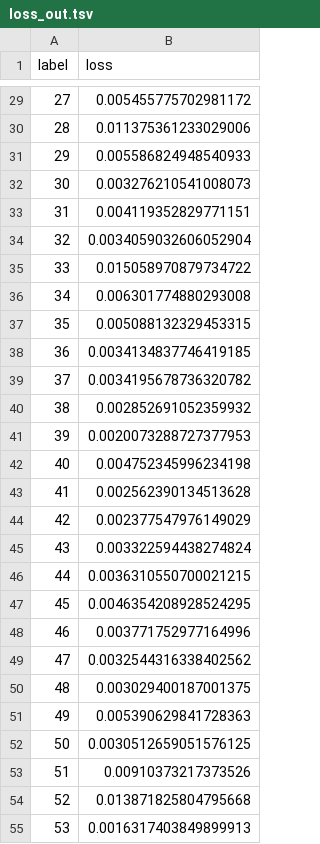
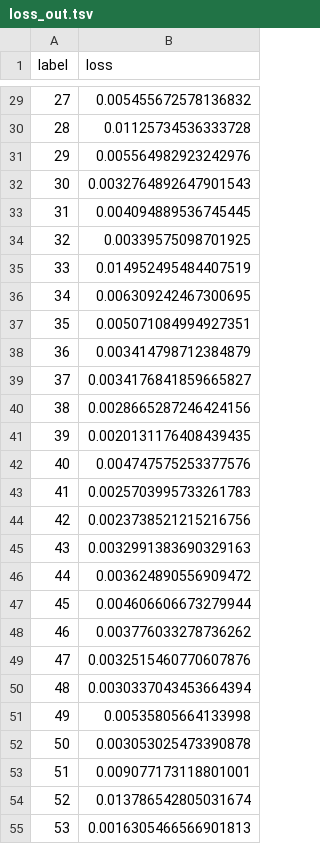
Before and after one commit to raeslab/dyspyosis, a TSV file: data/loss_out.tsv, drawn as a sheet; only a part is shown, gaps mark what is left out; the diff covers the shown part only.

```diff
--- a/data/loss_out.tsv
+++ b/data/loss_out.tsv
@@ -29,27 +29,27 @@ label,loss
-27,0.005455775702981172
-28,0.011375361233029006
-29,0.005586824948540933
-30,0.003276210541008073
-31,0.004119352829771151
-32,0.0034059032606052904
-33,0.015058970879734722
-34,0.006301774880293008
-35,0.005088132329453315
-36,0.0034134837746419185
-37,0.0034195678736320782
-38,0.002852691052359932
-39,0.0020073288727377953
-40,0.004752345996234198
-41,0.002562390134513628
-42,0.002377547976149029
-43,0.003322594438274824
-44,0.0036310550700021215
-45,0.0046354208928524295
-46,0.003771752977164996
-47,0.0032544316338402562
-48,0.003029400187001375
-49,0.005390629841728363
-50,0.0030512659051576125
-51,0.00910373217373526
-52,0.013871825804795668
-53,0.0016317403849899913
+27,0.005455672578136832
+28,0.01125734536333728
+29,0.005564982923242976
+30,0.0032764892647901543
+31,0.004094889536745445
+32,0.00339575098701925
+33,0.014952495484407519
+34,0.006309242467300695
+35,0.005071084994927351
+36,0.003414798712384879
+37,0.0034176841859665827
+38,0.0028665287246424156
+39,0.0020131176408439435
+40,0.004747575253377576
+41,0.0025703995733261783
+42,0.0023738521215216756
+43,0.0032991383690329163
+44,0.003624890556909472
+45,0.004606606673279944
+46,0.003776033278736262
+47,0.0032515460770607876
+48,0.0030337043453664394
+49,0.00535805664133998
+50,0.003053025473390878
+51,0.009077173118801001
+52,0.013786542805031674
+53,0.0016305466566901813
```
Also changed, not shown: 73 edited cells elsewhere in this file, 3 other files.
